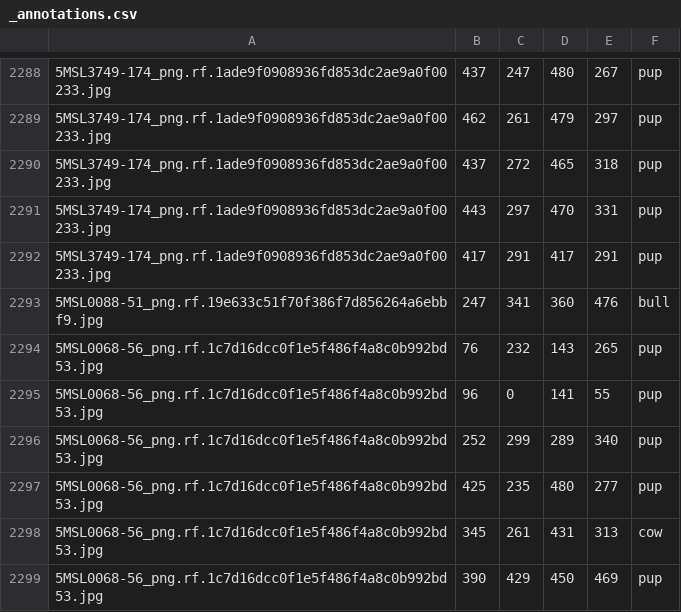
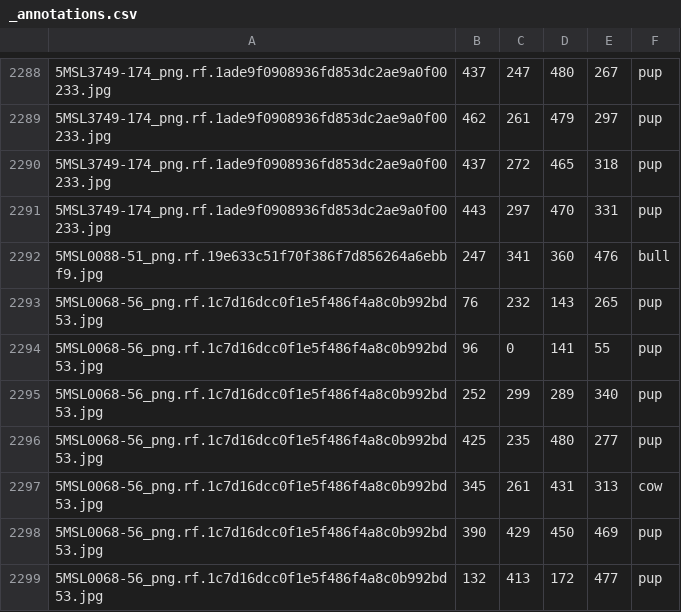
Before and after one commit to alanjjian/elephant-seal-detection, a CSV file: roboflow1/train/_annotations.csv, drawn as a sheet; only a part is shown, gaps mark what is left out; the shorter side is filled out with more unchanged rows; the diff names each change by its address in the sheet, - before the commit and + after, or states it on an @@ line.

Commit message:
remove empty annotation

```diff
--- a/roboflow1/train/_annotations.csv
+++ b/roboflow1/train/_annotations.csv
-row 2292: 5MSL3749-174_png.rf.1ade9f0908936fd853dc2ae9a0f00233.jpg | 417 | 291 | 417 | 291 | pup
```
